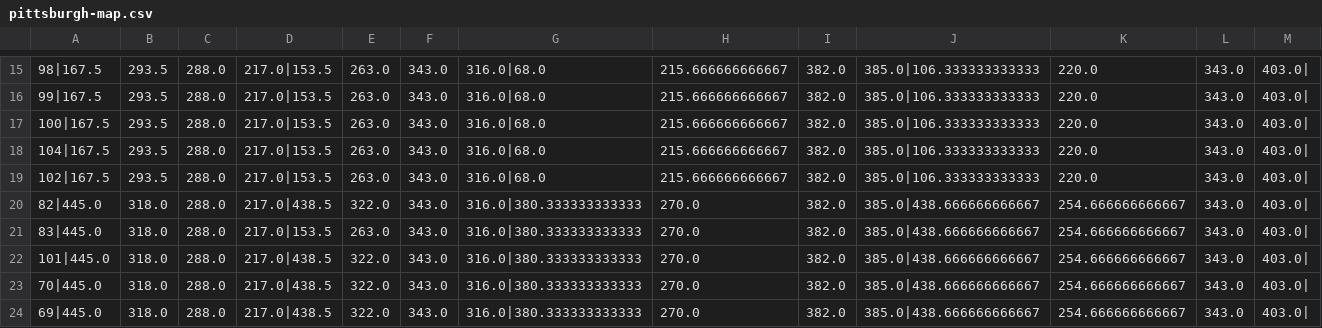
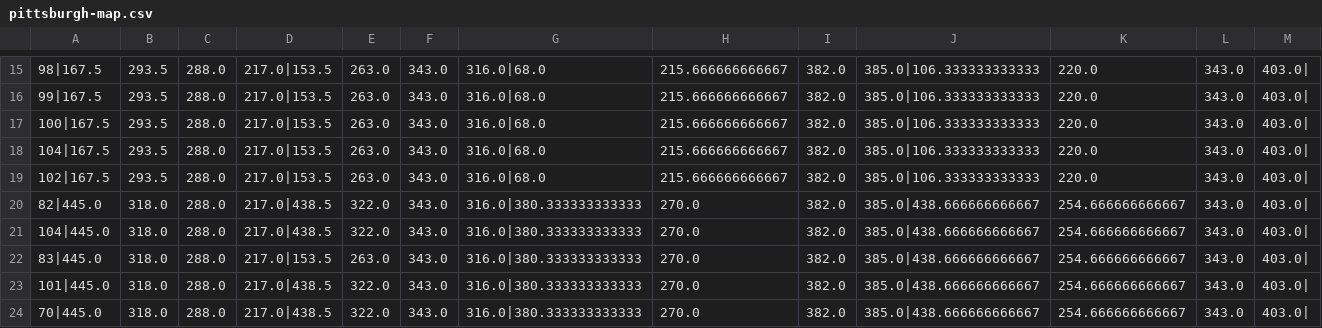
Before and after one commit to ericziegler/BeerfestMaster, a CSV file: BeerfestMaster/Resources/pittsburgh-map.csv, drawn as a sheet; only a part is shown, gaps mark what is left out; the shorter side is filled out with more unchanged rows; the diff names each change by its address in the sheet, - before the commit and + after, or states it on an @@ line.

Commit message:
EZ: Update Pittsburgh Summer 2018 map.

```diff
--- a/BeerfestMaster/Resources/pittsburgh-map.csv
+++ b/BeerfestMaster/Resources/pittsburgh-map.csv
+row 21: 104|445.0 | 318.0 | 288.0 | 217.0|438.5 | 322.0 | 343.0 | 316.0|380.333333333333 | 270.0 | 382.0 | 385.0|438.666666666667 | 254.666666666667 | 343.0 | 403.0
```
Also changed, not shown: 3 other files.
